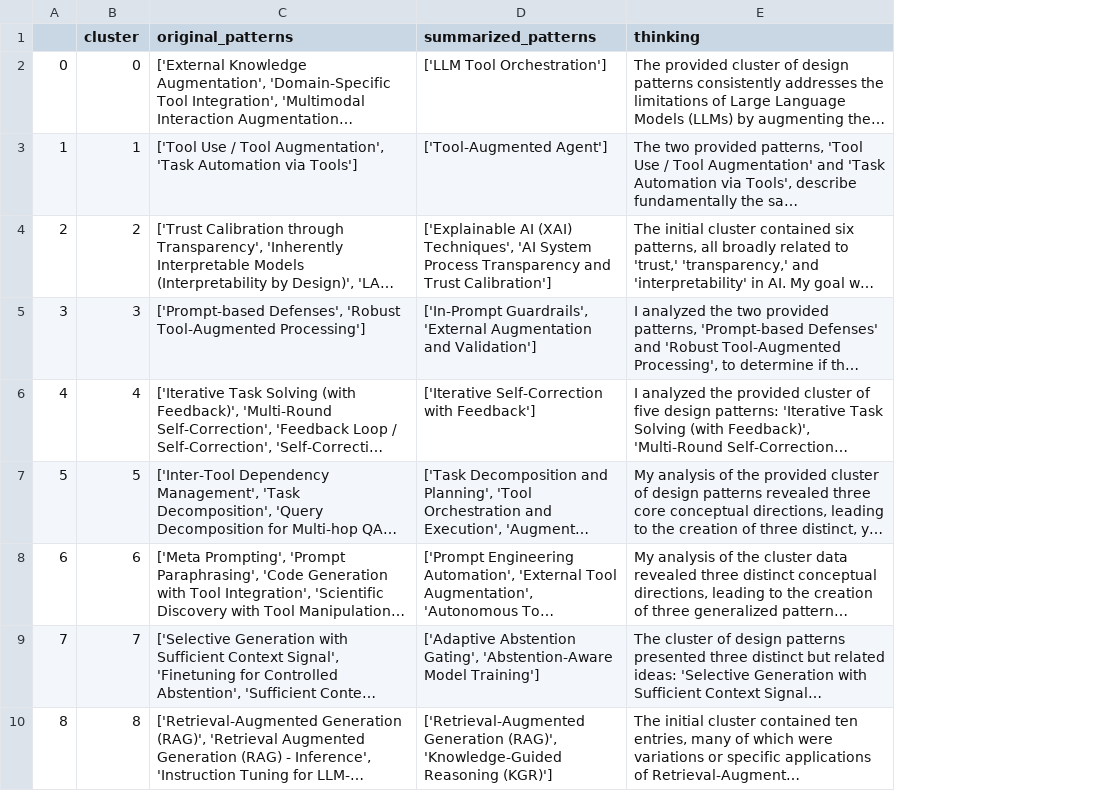
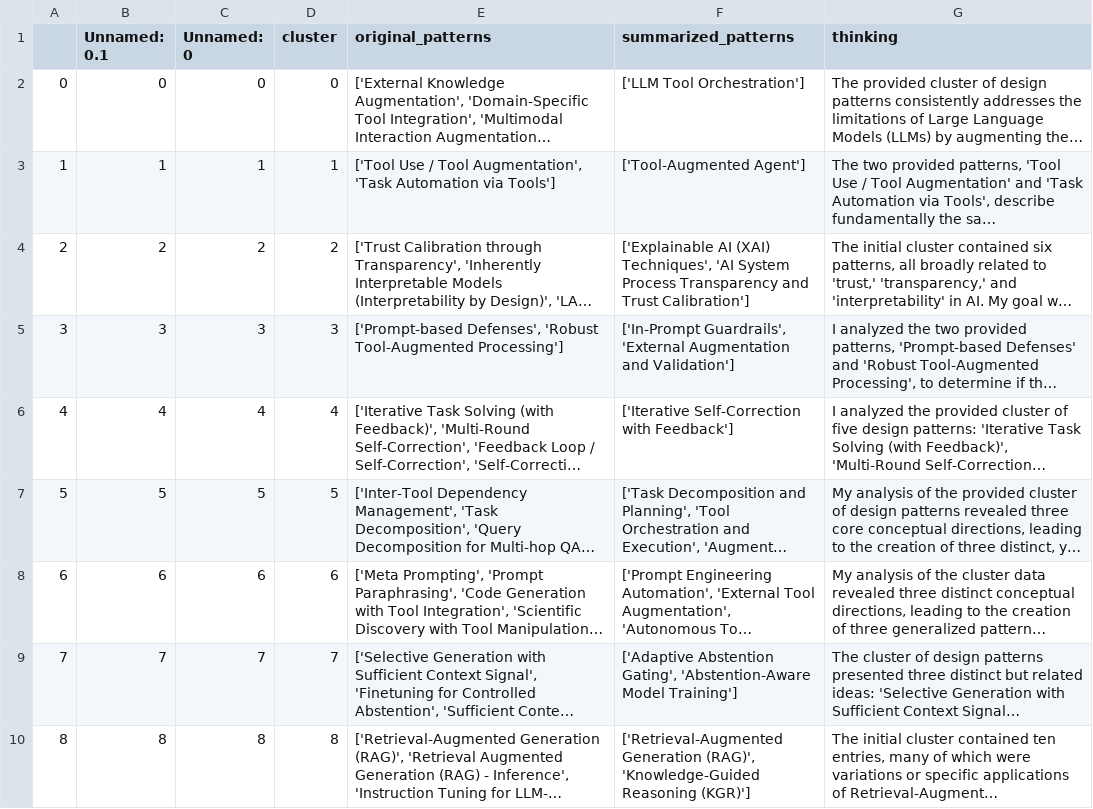
Before and after one commit to HasinthakaPiyumal/AI-Pattern-Mining-Project, a CSV file: notebooks/summarized_patterns/raw/iter_01.csv, drawn as a sheet; only a part is shown; long unchanged cells end in …; the diff names each change by its address in the sheet, - before the commit and + after, or states it on an @@ line.

```diff
--- a/notebooks/summarized_patterns/raw/iter_01.csv
+++ b/notebooks/summarized_patterns/raw/iter_01.csv
+column B (Unnamed: 0.1), rows 2-10: 0 | 1 | 2 | 3 | 4 | 5 | 6 | 7 | 8
+column C (Unnamed: 0), rows 2-10: 0 | 1 | 2 | 3 | 4 | 5 | 6 | 7 | 8
```
Also changed, not shown: notebooks/cluster_results/umap_clusters.csv, notebooks/clustered_dataset/umap_clustered_dataset.csv, 20 other files.
